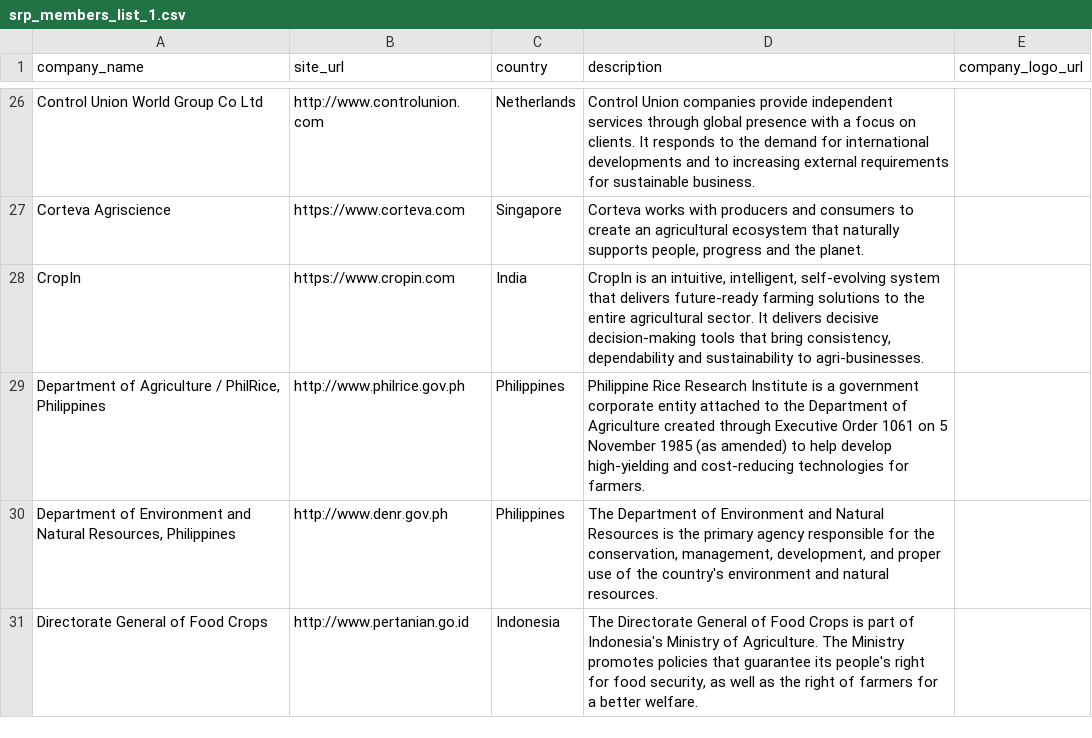
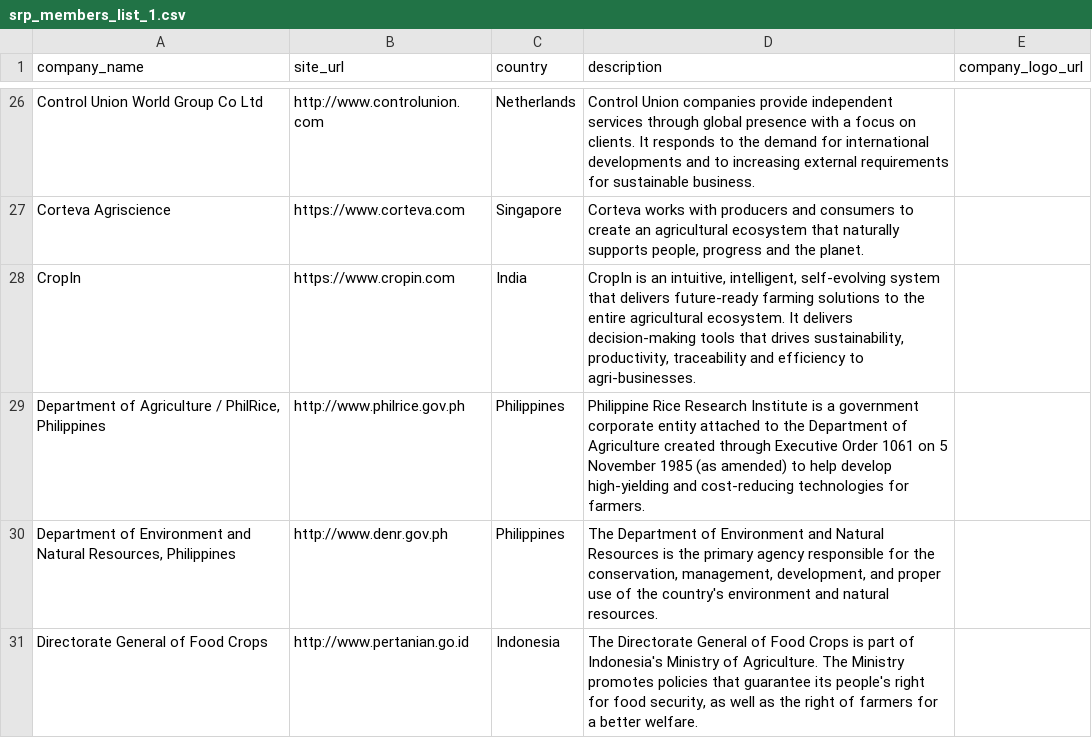
Before and after one commit to sustainablericeplatform/sustainablericeplatform.github.io, a CSV file: _data/srp_members_list_1.csv, drawn as a sheet; only a part is shown, gaps mark what is left out.

Commit message:
Update srp_members_list_1.csv

```diff
--- a/_data/srp_members_list_1.csv
+++ b/_data/srp_members_list_1.csv
@@ -27,3 +27,3 @@ Control Union World Group Co Ltd,http://www.controlunion.com,Netherlands,Control
 Corteva Agriscience,https://www.corteva.com,Singapore,"Corteva works with producers and consumers to create an agricultural ecosystem that naturally supports people, progress and the planet.",
-CropIn,https://www.cropin.com,India,"CropIn is an intuitive, intelligent, self-evolving system that delivers future-ready farming solutions to the entire agricultural sector. It delivers decisive decision-making tools that bring consistency, dependability and sustainability to agri-businesses.",
+CropIn,https://www.cropin.com,India,"CropIn is an intuitive, intelligent, self-evolving system that delivers future-ready farming solutions to the entire agricultural ecosystem. It delivers decision-making tools that drives sustainability, productivity, traceability and efficiency to agri-businesses.",
 "Department of Agriculture / PhilRice, Philippines",http://www.philrice.gov.ph,Philippines,Philippine Rice Research Institute is a government corporate entity attached to the Department of Agriculture created through Executive Order 1061 on 5 November 1985 (as amended) to help develop high-yielding and cost-reducing technologies for farmers.,
```
